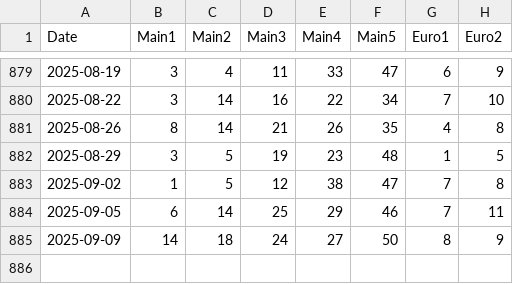
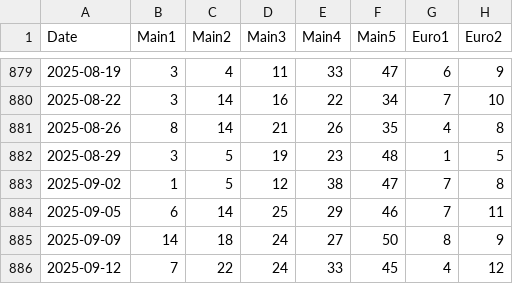
Before and after one commit to asderfvfv/eurojackpot-data, a CSV file: data/eurojackpot_draws.csv, drawn as a sheet; only a part is shown, gaps mark what is left out.

Commit message:
Update eurojackpot_draws.csv 2025-09-12

```diff
--- a/data/eurojackpot_draws.csv
+++ b/data/eurojackpot_draws.csv
@@ -885 +885,2 @@ Date,Main1,Main2,Main3,Main4,Main5,Euro1,Euro2
 2025-09-09,14,18,24,27,50,8,9
+2025-09-12,7,22,24,33,45,4,12
```
